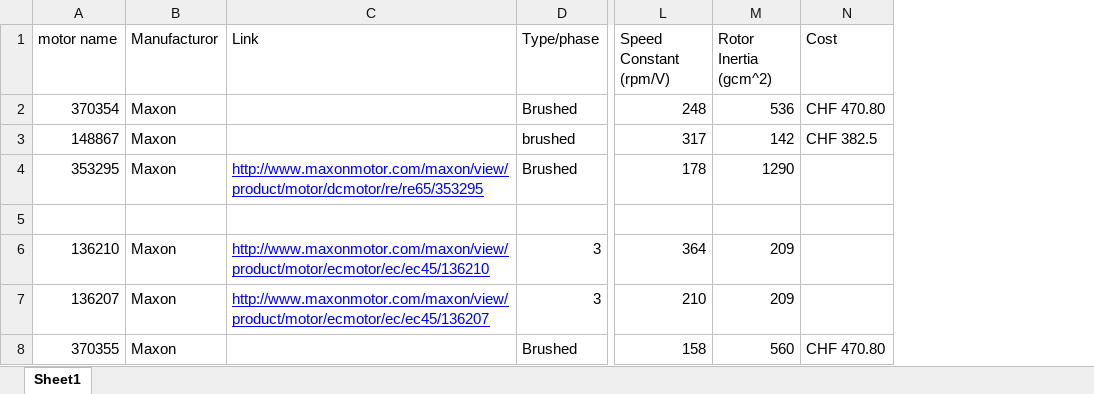
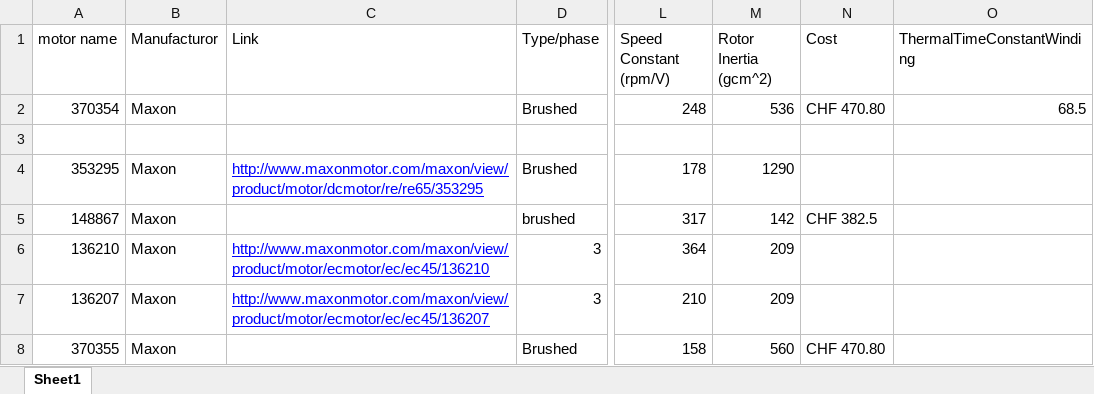
Before and after one commit to UAlberta-EcoCar/ARCHIVED-Car-Simulation, an Excel workbook: Simulation/Motor List.xlsx, sheet Sheet1, drawn as a sheet; only a part is shown, gaps mark what is left out; values as stored, in another font and other column widths than the file's, no borders; removed rows and columns are numbered as before the commit, all else as after; rows hold the shown columns only; the diff names each change by its address in the sheet, - before the commit and + after, or states it on an @@ line.

```diff
--- a/Simulation/Motor List.xlsx (sheet Sheet1)
+++ b/Simulation/Motor List.xlsx (sheet Sheet1)
+column O (ThermalTimeConstantWinding), row 2: 68.5
+row 3: (empty)
-row 5: (empty)
```
Also changed, not shown: Simulation/FC List.xlsx, 6 other files.
